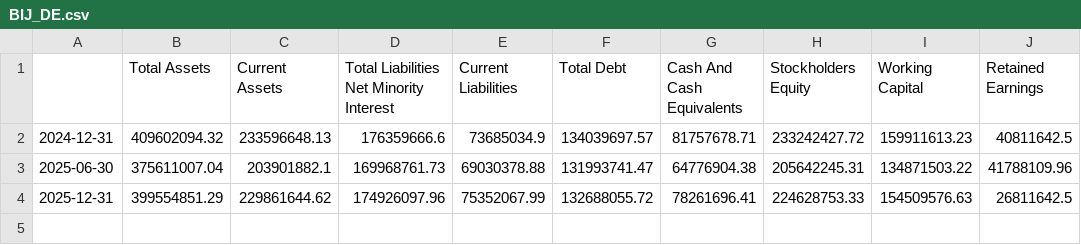
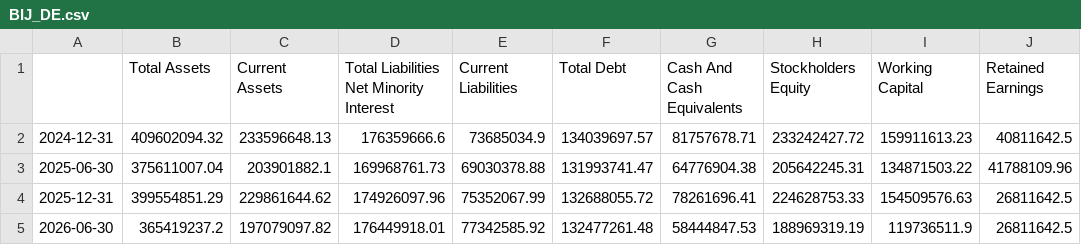
Before and after one commit to kleinnconrad/stock-predictor, a CSV file: data/raw/fundamentals/BIJ_DE.csv, drawn as a sheet; the diff names each change by its address in the sheet, - before the commit and + after, or states it on an @@ line.

```diff
--- a/data/raw/fundamentals/BIJ_DE.csv
+++ b/data/raw/fundamentals/BIJ_DE.csv
+row 5: 2026-06-30 | 365419237.2 | 197079097.82 | 176449918.01 | 77342585.92 | 132477261.48 | 58444847.53 | 188969319.19 | 119736511.9 | 26811642.5
```
Also changed, not shown: data/raw/fundamentals/BEI_DE.csv, data/raw/fundamentals/BEZ_DE.csv, 18 other files.
